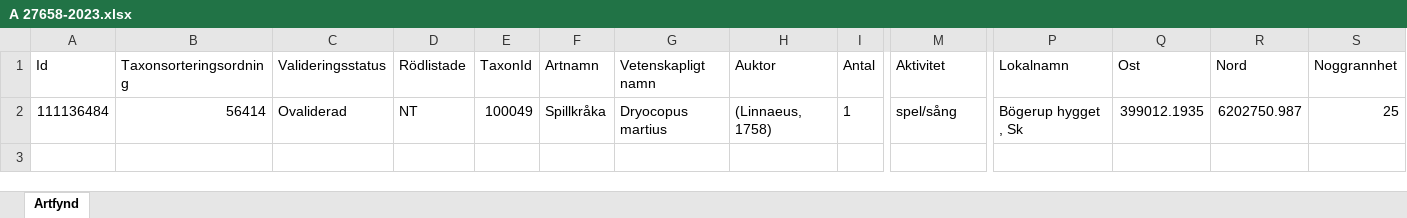
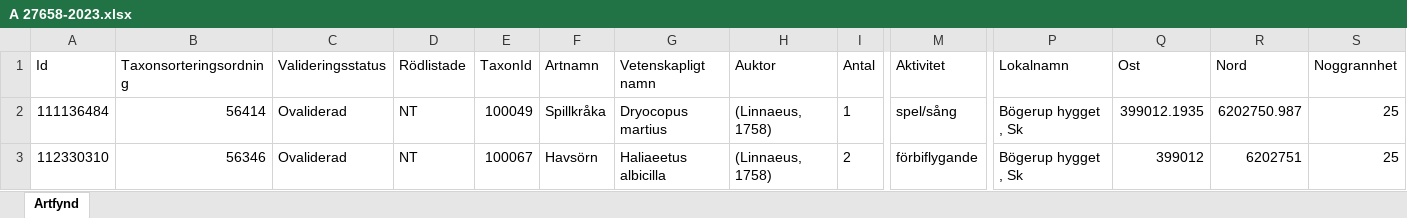
Before and after one commit to klasma/Logging_ESLOV, an Excel workbook: artfynd/A 27658-2023.xlsx, sheet Artfynd, drawn as a sheet; only a part is shown, gaps mark what is left out; values as stored, in another font and other column widths than the file's, no borders; rows hold the shown columns only; the diff names each change by its address in the sheet, - before the commit and + after, or states it on an @@ line.

```diff
--- a/artfynd/A 27658-2023.xlsx (sheet Artfynd)
+++ b/artfynd/A 27658-2023.xlsx (sheet Artfynd)
+row 3: 112330310 | 56346 | Ovaliderad | NT | 100067 | Havsörn | Haliaeetus albicilla | (Linnaeus, 1758) | 2 | förbiflygande | Bögerup hygget , Sk | 399012 | 6202751 | 25
```
Also changed, not shown: artfynd/A 14597-2020.xlsx, artfynd/A 22786-2023.xlsx, 30 other files.
